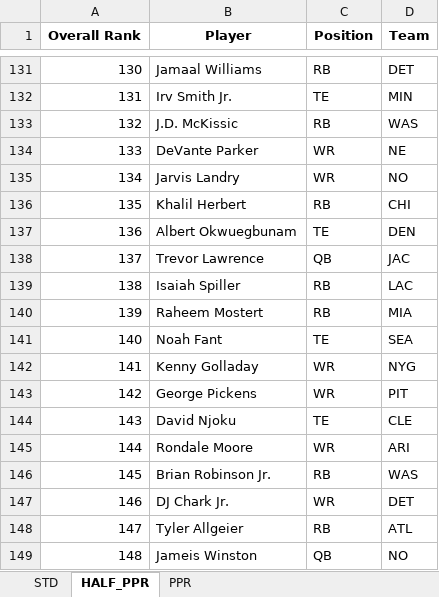
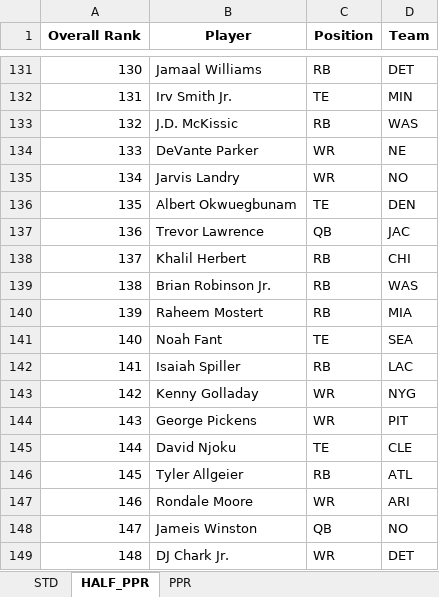
Before and after one commit to barbacbd/FantasyRankings, an Excel workbook: docs/FantasyProsFootballDraft.xlsx, sheet HALF_PPR, drawn as a sheet; only a part is shown, gaps mark what is left out; values as stored, in another font and other column widths than the file's, no borders; the diff covers the shown part only; the diff names each change by its address in the sheet, - before the commit and + after, or states it on an @@ line.

```diff
--- a/docs/FantasyProsFootballDraft.xlsx (sheet HALF_PPR)
+++ b/docs/FantasyProsFootballDraft.xlsx (sheet HALF_PPR)
-B136 (Player): Khalil Herbert
+B136 (Player): Albert Okwuegbunam
-C136 (Position): RB
+C136 (Position): TE
-D136 (Team): CHI
+D136 (Team): DEN
-B137 (Player): Albert Okwuegbunam
+B137 (Player): Trevor Lawrence
-C137 (Position): TE
+C137 (Position): QB
-D137 (Team): DEN
+D137 (Team): JAC
-B138 (Player): Trevor Lawrence
+B138 (Player): Khalil Herbert
-C138 (Position): QB
+C138 (Position): RB
-D138 (Team): JAC
+D138 (Team): CHI
-B139 (Player): Isaiah Spiller
+B139 (Player): Brian Robinson Jr.
-D139 (Team): LAC
+D139 (Team): WAS
-B142 (Player): Kenny Golladay
+B142 (Player): Isaiah Spiller
-C142 (Position): WR
+C142 (Position): RB
-D142 (Team): NYG
+D142 (Team): LAC
-B143 (Player): George Pickens
+B143 (Player): Kenny Golladay
-D143 (Team): PIT
+D143 (Team): NYG
-B144 (Player): David Njoku
+B144 (Player): George Pickens
-C144 (Position): TE
+C144 (Position): WR
-D144 (Team): CLE
+D144 (Team): PIT
-B145 (Player): Rondale Moore
+B145 (Player): David Njoku
-C145 (Position): WR
+C145 (Position): TE
-D145 (Team): ARI
+D145 (Team): CLE
-B146 (Player): Brian Robinson Jr.
+B146 (Player): Tyler Allgeier
-D146 (Team): WAS
+D146 (Team): ATL
-B147 (Player): DJ Chark Jr.
+B147 (Player): Rondale Moore
-D147 (Team): DET
+D147 (Team): ARI
-B148 (Player): Tyler Allgeier
+B148 (Player): Jameis Winston
-C148 (Position): RB
+C148 (Position): QB
-D148 (Team): ATL
+D148 (Team): NO
-B149 (Player): Jameis Winston
+B149 (Player): DJ Chark Jr.
-C149 (Position): QB
+C149 (Position): WR
-D149 (Team): NO
+D149 (Team): DET
```
Also changed, not shown: 576 edited cells elsewhere in this sheet, sheet STD, sheet PPR, docs/FantasyProsBaseballDraft.xlsx, docs/FantasyProsBasketballDraft.xlsx, 8 other files.
